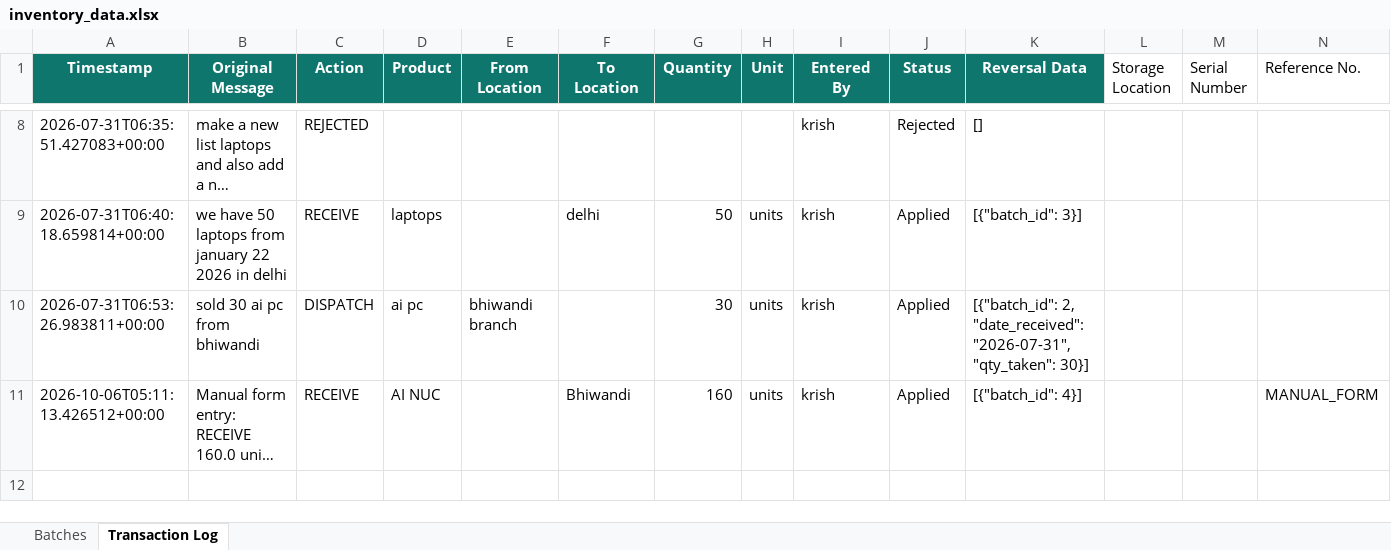
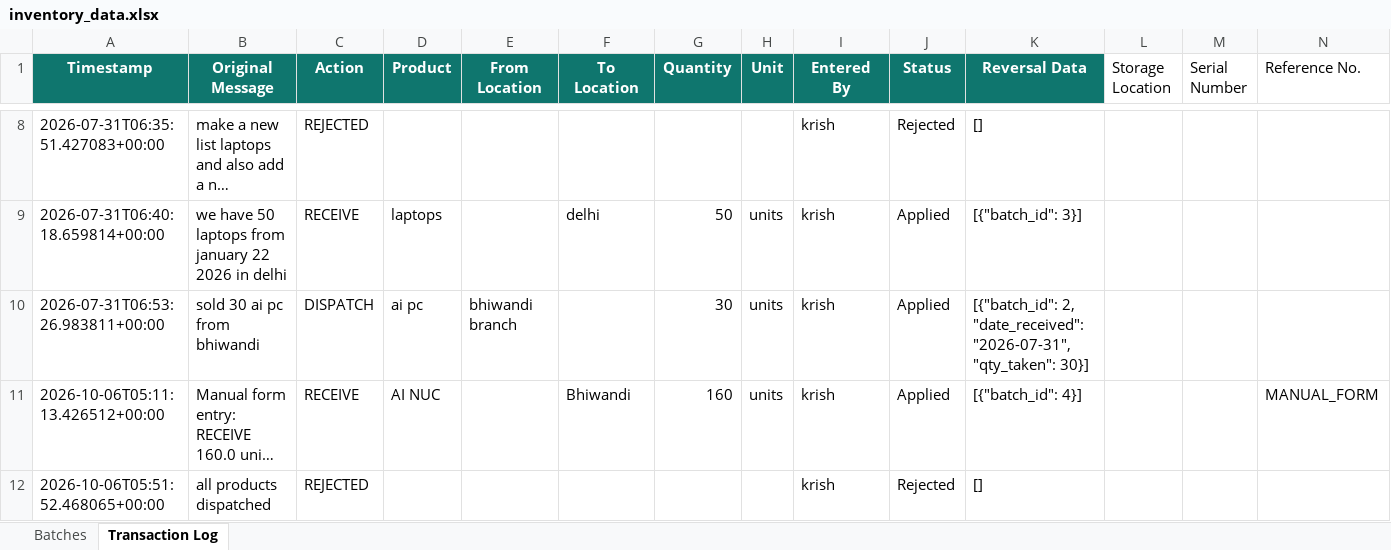
Before and after one commit to krishpdgl-netizen/IMS, an Excel workbook: data/inventory_data.xlsx, sheet Transaction Log, drawn as a sheet; only a part is shown, gaps mark what is left out; long unchanged cells end in …; values as stored, in another font and other column widths than the file's, no borders; rows hold the shown columns only; the diff names each change by its address in the sheet, - before the commit and + after, or states it on an @@ line.

Commit message:
Log rejected message (krish)

```diff
--- a/data/inventory_data.xlsx (sheet Transaction Log)
+++ b/data/inventory_data.xlsx (sheet Transaction Log)
+row 12: 2026-10-06T05:51:52.468065+00:00 | all products dispatched | REJECTED |  |  |  |  |  | krish | Rejected | []
```
